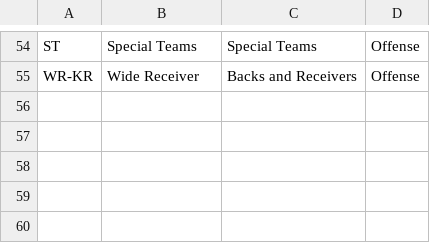
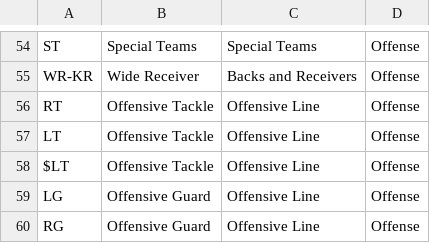
Before and after one commit to CriticalPathTraining/PowerBiPartyPack, a CSV file: NFL/Football Positions.csv, drawn as a sheet; only a part is shown, gaps mark what is left out.

Commit message:
updates

```diff
--- a/NFL/Football Positions.csv
+++ b/NFL/Football Positions.csv
@@ -55 +55,6 @@ ST,Special Teams,Special Teams,Offense
 WR-KR,Wide Receiver,Backs and Receivers,Offense
+RT,Offensive Tackle,Offensive Line,Offense
+LT,Offensive Tackle,Offensive Line,Offense
+$LT,Offensive Tackle,Offensive Line,Offense
+LG,Offensive Guard,Offensive Line,Offense
+RG,Offensive Guard,Offensive Line,Offense
```
